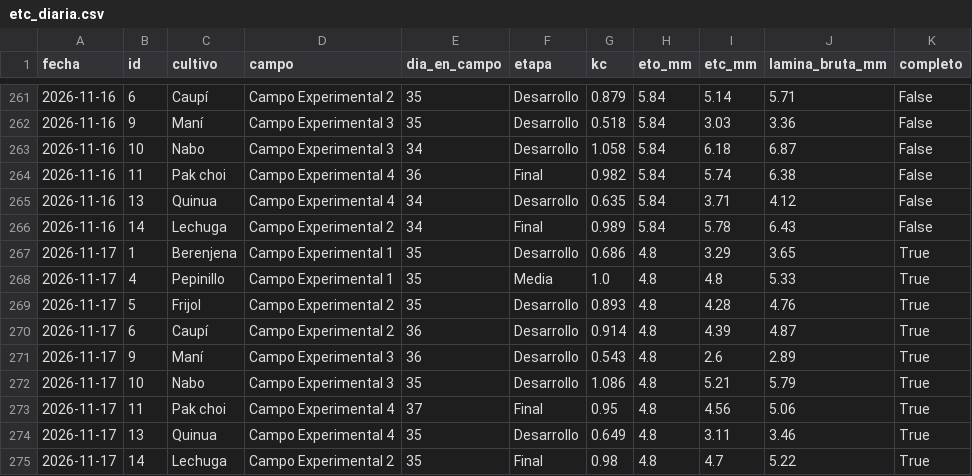
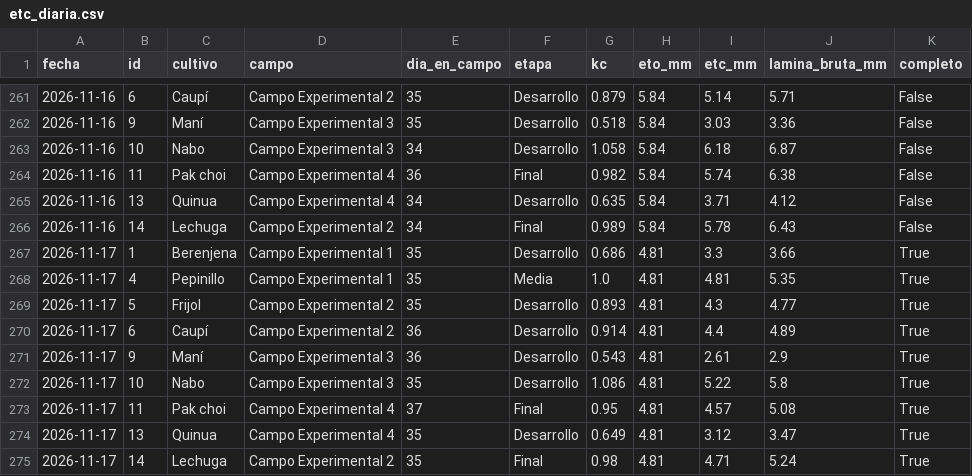
Before and after one commit to cecasp/cecasp, a CSV file: data/etc_diaria.csv, drawn as a sheet; only a part is shown, gaps mark what is left out.

```diff
--- a/data/etc_diaria.csv
+++ b/data/etc_diaria.csv
@@ -266,10 +266,10 @@ fecha,id,cultivo,campo,dia_en_campo,etapa,kc,eto_mm,etc_mm,lamina_bruta_mm,compl
 2026-11-16,14,Lechuga,Campo Experimental 2,34,Final,0.989,5.84,5.78,6.43,False
-2026-11-17,1,Berenjena,Campo Experimental 1,35,Desarrollo,0.686,4.8,3.29,3.65,True
-2026-11-17,4,Pepinillo,Campo Experimental 1,35,Media,1.0,4.8,4.8,5.33,True
-2026-11-17,5,Frijol,Campo Experimental 2,35,Desarrollo,0.893,4.8,4.28,4.76,True
-2026-11-17,6,Caupí,Campo Experimental 2,36,Desarrollo,0.914,4.8,4.39,4.87,True
-2026-11-17,9,Maní,Campo Experimental 3,36,Desarrollo,0.543,4.8,2.6,2.89,True
-2026-11-17,10,Nabo,Campo Experimental 3,35,Desarrollo,1.086,4.8,5.21,5.79,True
-2026-11-17,11,Pak choi,Campo Experimental 4,37,Final,0.95,4.8,4.56,5.06,True
-2026-11-17,13,Quinua,Campo Experimental 4,35,Desarrollo,0.649,4.8,3.11,3.46,True
-2026-11-17,14,Lechuga,Campo Experimental 2,35,Final,0.98,4.8,4.7,5.22,True
+2026-11-17,1,Berenjena,Campo Experimental 1,35,Desarrollo,0.686,4.81,3.3,3.66,True
+2026-11-17,4,Pepinillo,Campo Experimental 1,35,Media,1.0,4.81,4.81,5.35,True
+2026-11-17,5,Frijol,Campo Experimental 2,35,Desarrollo,0.893,4.81,4.3,4.77,True
+2026-11-17,6,Caupí,Campo Experimental 2,36,Desarrollo,0.914,4.81,4.4,4.89,True
+2026-11-17,9,Maní,Campo Experimental 3,36,Desarrollo,0.543,4.81,2.61,2.9,True
+2026-11-17,10,Nabo,Campo Experimental 3,35,Desarrollo,1.086,4.81,5.22,5.8,True
+2026-11-17,11,Pak choi,Campo Experimental 4,37,Final,0.95,4.81,4.57,5.08,True
+2026-11-17,13,Quinua,Campo Experimental 4,35,Desarrollo,0.649,4.81,3.12,3.47,True
+2026-11-17,14,Lechuga,Campo Experimental 2,35,Final,0.98,4.81,4.71,5.24,True
```
Also changed, not shown: data/diario.csv, 2 other files.
